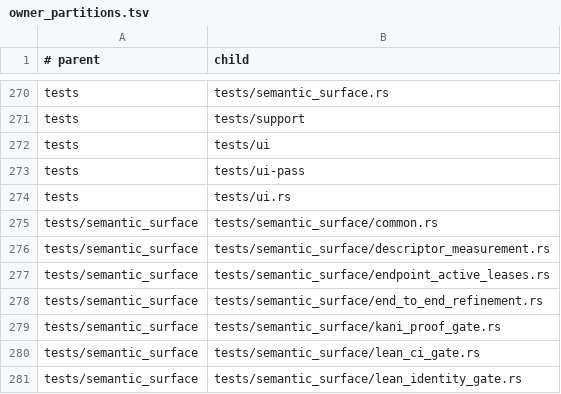
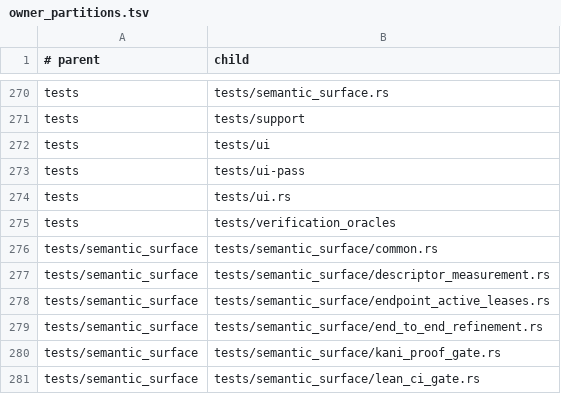
Before and after one commit to hibanaworks/hibana, a TSV file: .github/maintainability/owner_partitions.tsv, drawn as a sheet; only a part is shown, gaps mark what is left out; the shorter side is filled out with more unchanged rows.

Commit message:
Register verification oracle ownership and refresh Pico flash measurement

```diff
--- a/.github/maintainability/owner_partitions.tsv
+++ b/.github/maintainability/owner_partitions.tsv
@@ -274,2 +274,3 @@ tests	tests/ui-pass
 tests	tests/ui.rs
+tests	tests/verification_oracles
 tests/semantic_surface	tests/semantic_surface/common.rs
```
Also changed, not shown: 1 other file.
